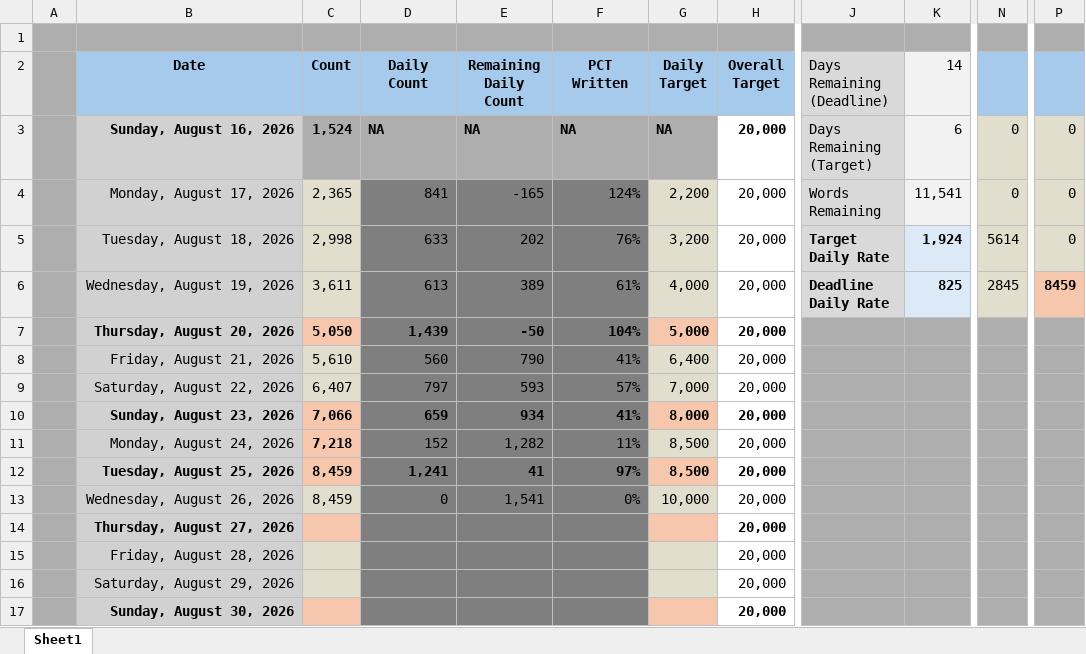
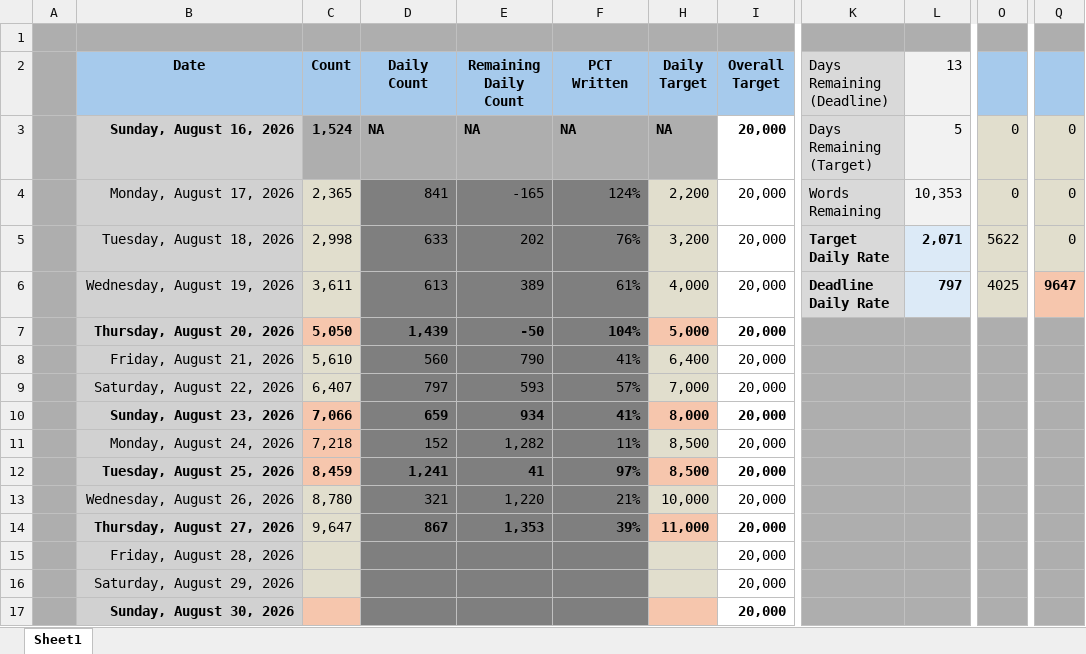
Before and after one commit to wesroots/biomedical_kg_thesis, an Excel workbook: thesis/Word Count Tracker.xlsx, sheet Sheet1, drawn as a sheet; only a part is shown, gaps mark what is left out; values as stored, in another font and other column widths than the file's, no borders; charts and pictures and conditional formats not drawn; removed rows and columns are numbered as before the commit, all else as after; the diff names each change by its address in the sheet, - before the commit and + after, or states it on an @@ line.

```diff
--- a/thesis/Word Count Tracker.xlsx (sheet Sheet1)
+++ b/thesis/Word Count Tracker.xlsx (sheet Sheet1)
-column K (14), rows 3-6: 6 | 11,541 | 1,924 | 825
+column L (13), rows 3-6: 5 | 10,353 | 2,071 | 797
-O5: 5614
+O5: 5622
-O6: 2845
+O6: 4025
-Q6: 8459
+Q6: 9647
-C11 bold: on
+C11 bold: off
-C13 (Count): 8,459
+C13 (Count): 8,780
-D13 (Daily Count): 0
+D13 (Daily Count): 321
-E13 (Remaining Daily Count): 1,541
+E13 (Remaining Daily Count): 1,220
-F13 (PCT Written): 0%
+F13 (PCT Written): 21%
-C14 (Count): (empty)
+C14 (Count): 9,647
-C14 fill: #F6C6AD
+C14 fill: #E1DECD
-D14 (Daily Count): (empty)
+D14 (Daily Count): 867
-E14 (Remaining Daily Count): (empty)
+E14 (Remaining Daily Count): 1,353
-F14 (PCT Written): (empty)
+F14 (PCT Written): 39%
-H14 (Daily Target): (empty)
+H14 (Daily Target): 11,000
```
Also changed, not shown: formulas that keep their value, hidden cells, charts or pictures, 16 other files.
